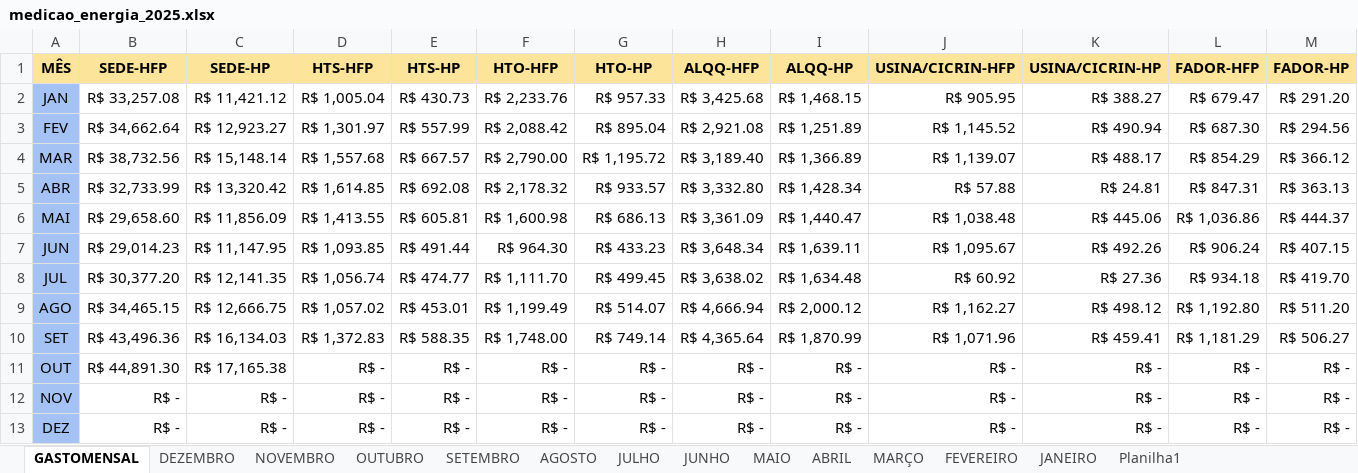
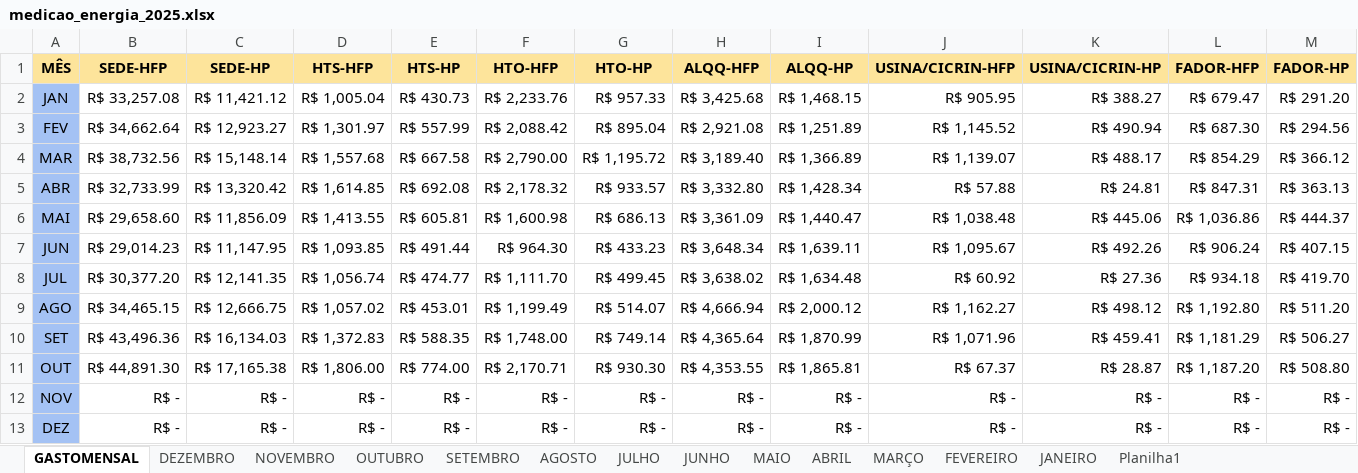
Before and after one commit to MarquezziniBL/Dashboardenergia, an Excel workbook: medicao_energia_2025.xlsx, sheet GASTOMENSAL, drawn as a sheet; only a part is shown; values as stored, in another font and other column widths than the file's, no borders; the diff names each change by its address in the sheet, - before the commit and + after, or states it on an @@ line.

```diff
--- a/medicao_energia_2025.xlsx (sheet GASTOMENSAL)
+++ b/medicao_energia_2025.xlsx (sheet GASTOMENSAL)
-E4 (HTS-HP): R$ 667.57
+E4 (HTS-HP): R$ 667.58
-D11 (HTS-HFP): R$ -
+D11 (HTS-HFP): R$ 1,806.00
-E11 (HTS-HP): R$ -
+E11 (HTS-HP): R$ 774.00
-F11 (HTO-HFP): R$ -
+F11 (HTO-HFP): R$ 2,170.71
-G11 (HTO-HP): R$ -
+G11 (HTO-HP): R$ 930.30
-H11 (ALQQ-HFP): R$ -
+H11 (ALQQ-HFP): R$ 4,353.55
-I11 (ALQQ-HP): R$ -
+I11 (ALQQ-HP): R$ 1,865.81
-J11 (USINA/CICRIN-HFP): R$ -
+J11 (USINA/CICRIN-HFP): R$ 67.37
-K11 (USINA/CICRIN-HP): R$ -
+K11 (USINA/CICRIN-HP): R$ 28.87
-L11 (FADOR-HFP): R$ -
+L11 (FADOR-HFP): R$ 1,187.20
-M11 (FADOR-HP): R$ -
+M11 (FADOR-HP): R$ 508.80
```
Also changed, not shown: sheet OUTUBRO.
